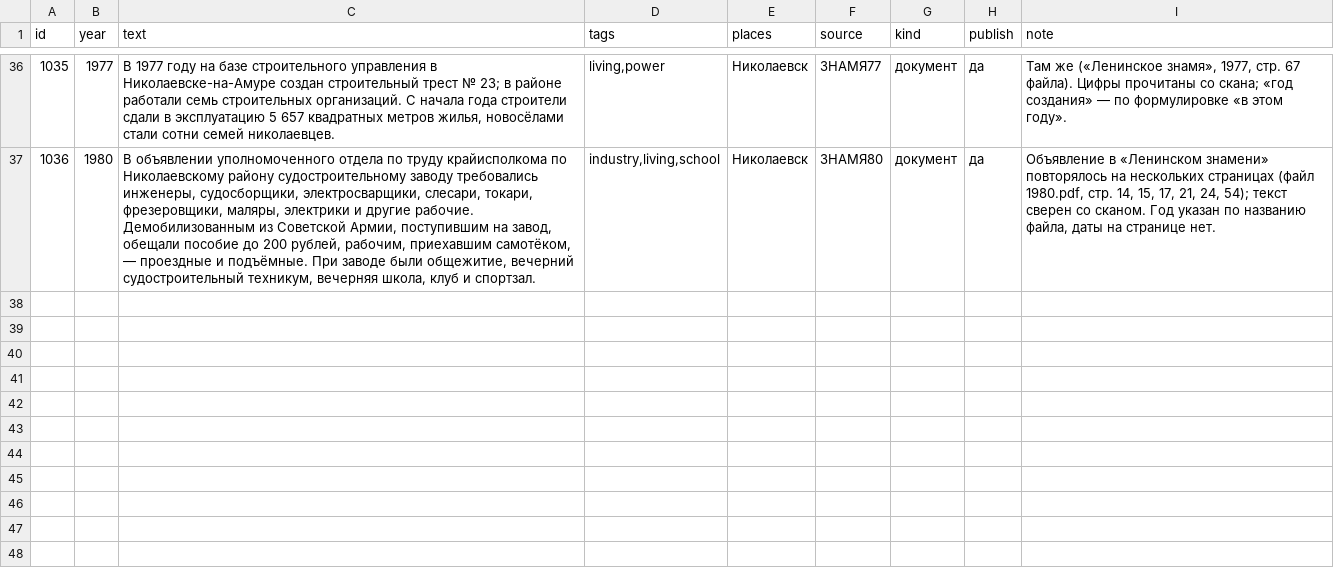
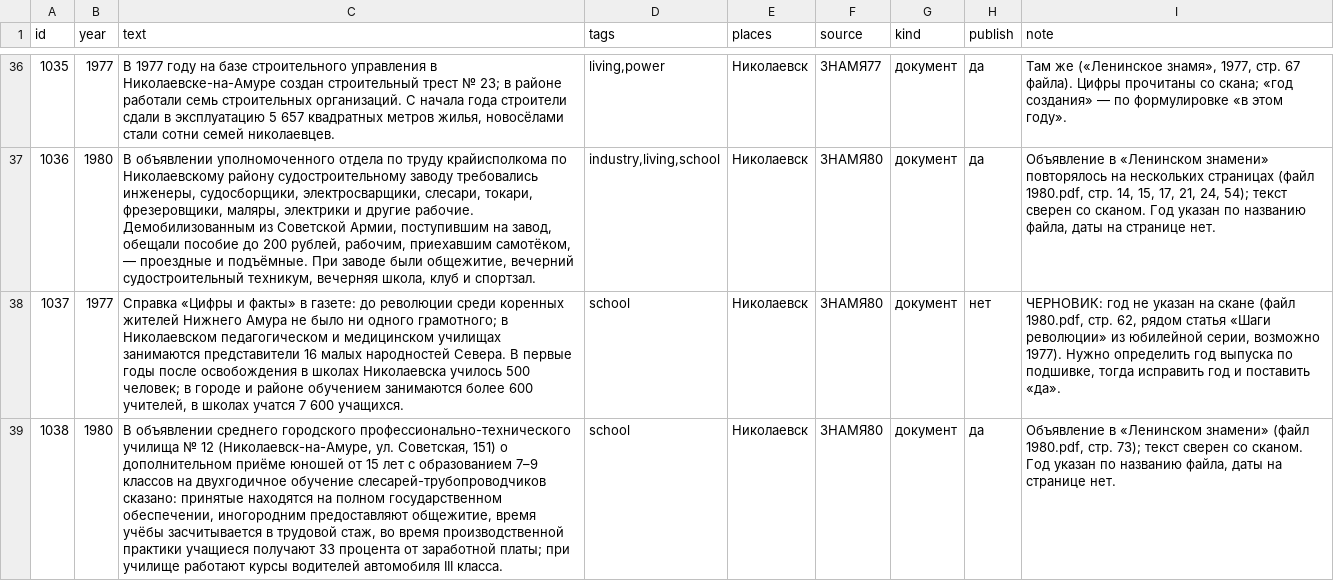
Before and after one commit to p34820669-art/nikolaevsk-sovet, a CSV file: data/extra_events.csv, drawn as a sheet; only a part is shown, gaps mark what is left out; the diff names each change by its address in the sheet, - before the commit and + after, or states it on an @@ line.

```diff
--- a/data/extra_events.csv
+++ b/data/extra_events.csv
+row 38: 1037 | 1977 | Справка «Цифры и факты» в газете: до революции среди коренных жителей Нижнего Амура не было ни одного грамотного; в Николаевском педагогическом и медицинском училищах занимаются представители 16 малых народностей Севера. В первые годы после освобождения в школах Николаевска училось 500 человек; в городе и районе обучением занимаются более 600 учителей, в школах учатся 7 600 учащихся. | school | Николаевск | ЗНАМЯ80 | документ | нет | ЧЕРНОВИК: год не указан на скане (файл 1980.pdf, стр. 62, рядом статья «Шаги революции» из юбилейной серии, возможно 1977). Нужно определить год выпуска по подшивке, тогда исправить год и поставить «да».
+row 39: 1038 | 1980 | В объявлении среднего городского профессионально-технического училища № 12 (Николаевск-на-Амуре, ул. Советская, 151) о дополнительном приёме юношей от 15 лет с образованием 7–9 классов на двухгодичное обучение слесарей-трубопроводчиков сказано: принятые находятся на полном государственном обеспечении, иногородним предоставляют общежитие, время учёбы засчитывается в трудовой стаж, во время производственной практики учащиеся получают 33 процента от заработной платы; при училище работают курсы водителей автомобиля III класса. | school | Николаевск | ЗНАМЯ80 | документ | да | Объявление в «Ленинском знамени» (файл 1980.pdf, стр. 73); текст сверен со сканом. Год указан по названию файла, даты на странице нет.
```
Also changed, not shown: data/vychitka_shipyard.csv, 10 other files.
